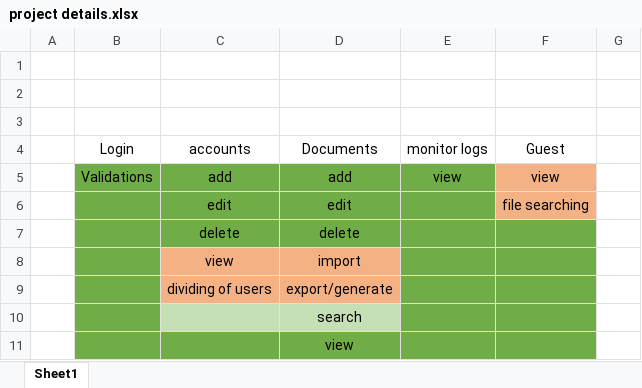
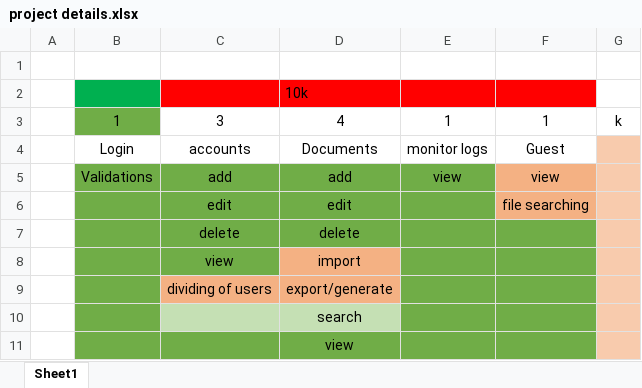
Before and after one commit to reliancesolution/AES, an Excel workbook: project details.xlsx, sheet Sheet1, drawn as a sheet; values as stored, in another font and other column widths than the file's, no borders; the diff names each change by its address in the sheet, - before the commit and + after, or states it on an @@ line.

Commit message:
update excel file project details

```diff
--- a/project details.xlsx (sheet Sheet1)
+++ b/project details.xlsx (sheet Sheet1)
-B2 fill: none
+B2 fill: #00B050
-C2:F2 fill: none
+C2:F2 fill: #FF0000
-D2: (empty)
+D2: 10k
-row 3: (empty)
+row 3:  | 1 | 3 | 4 | 1 | 1 | k
-B3 fill: none
+B3 fill: #70AD47
-G4:G11 fill: none
+G4:G11 fill: #F8CBAD
-C8 fill: #F4B183
+C8 fill: #70AD47
```
